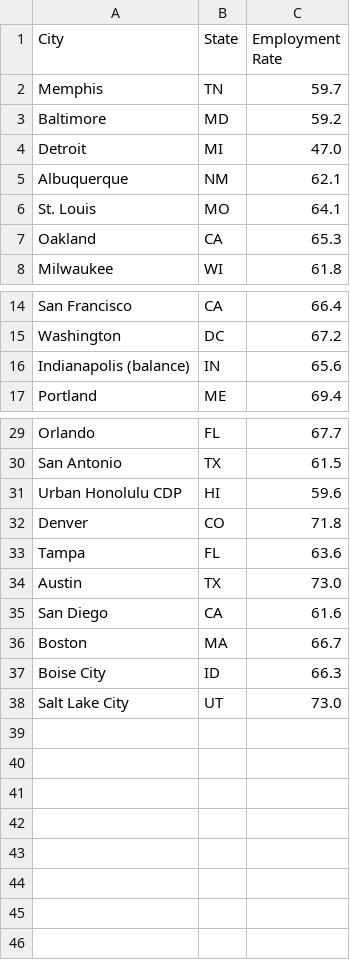
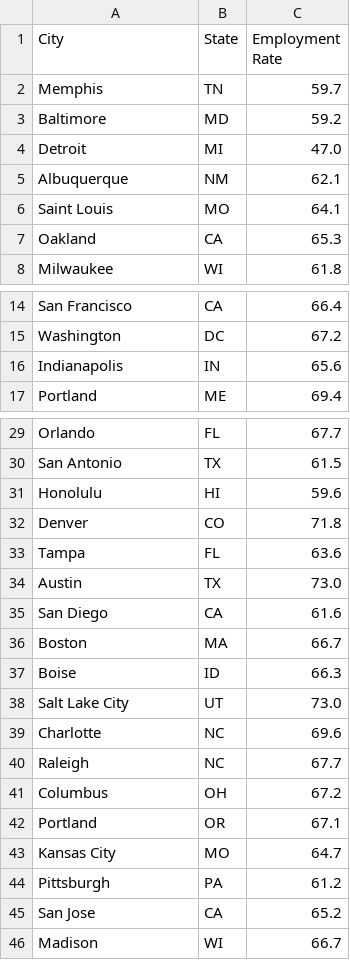
Before and after one commit to leeklee0427/CityPulse, a CSV file: data/clean/employment_rate.csv, drawn as a sheet; only a part is shown, gaps mark what is left out.

```diff
--- a/data/clean/employment_rate.csv
+++ b/data/clean/employment_rate.csv
@@ -5,3 +5,3 @@ Detroit,MI,47.0
 Albuquerque,NM,62.1
-St. Louis,MO,64.1
+Saint Louis,MO,64.1
 Oakland,CA,65.3
@@ -15,3 +15,3 @@ San Francisco,CA,66.4
 Washington,DC,67.2
-Indianapolis (balance),IN,65.6
+Indianapolis,IN,65.6
 Portland,ME,69.4
@@ -30,3 +30,3 @@ Orlando,FL,67.7
 San Antonio,TX,61.5
-Urban Honolulu CDP,HI,59.6
+Honolulu,HI,59.6
 Denver,CO,71.8
@@ -36,3 +36,11 @@ San Diego,CA,61.6
 Boston,MA,66.7
-Boise City,ID,66.3
+Boise,ID,66.3
 Salt Lake City,UT,73.0
+Charlotte,NC,69.6
+Raleigh,NC,67.7
+Columbus,OH,67.2
+Portland,OR,67.1
+Kansas City,MO,64.7
+Pittsburgh,PA,61.2
+San Jose,CA,65.2
+Madison,WI,66.7
```
Also changed, not shown: data/clean/average_household_income.csv, 2 other files.
